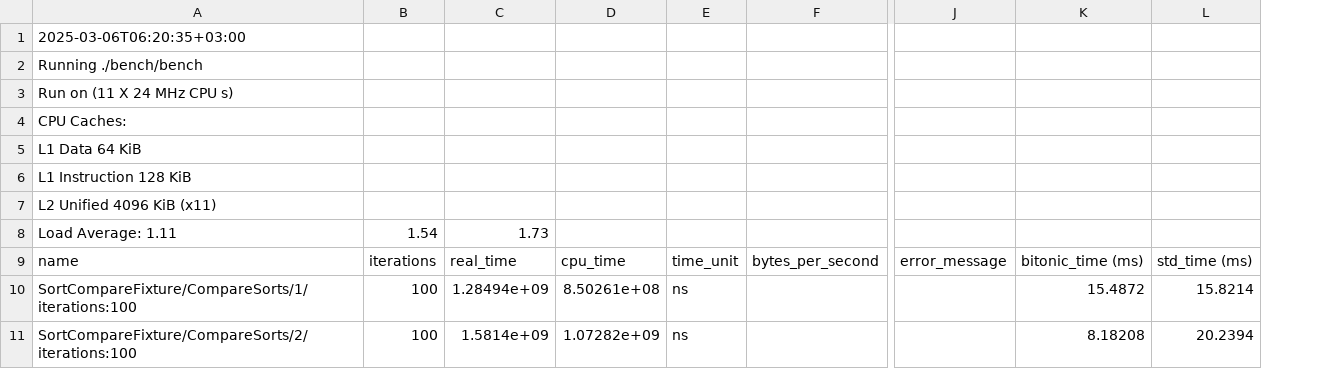
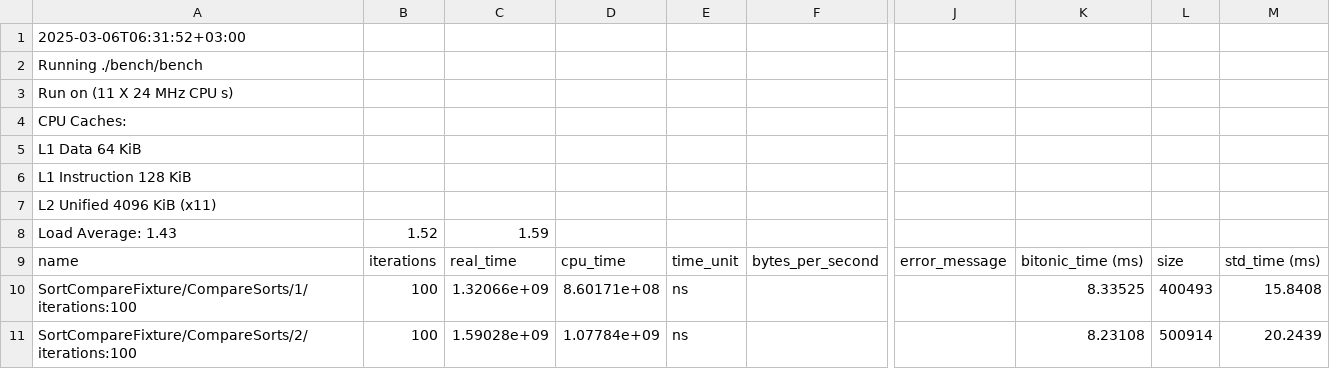
Before and after one commit to victorbaldin56/BitonicSort, a CSV file: results/results.csv, drawn as a sheet; only a part is shown, gaps mark what is left out; removed rows and columns are numbered as before the commit, all else as after; rows hold the shown columns only; the diff names each change by its address in the sheet, - before the commit and + after, or states it on an @@ line.

```diff
--- a/results/results.csv
+++ b/results/results.csv
-column C, rows 9-11: real_time | 1.28494e+09 | 1.5814e+09
-column D, rows 9-11: cpu_time | 8.50261e+08 | 1.07282e+09
+column C, rows 9-11: real_time | 1.32066e+09 | 1.59028e+09
+column D, rows 9-11: cpu_time | 8.60171e+08 | 1.07784e+09
-column K, rows 9-11: bitonic_time (ms) | 15.4872 | 8.18208
-column L, rows 9-11: std_time (ms) | 15.8214 | 20.2394
+column K, rows 9-11: bitonic_time (ms) | 8.33525 | 8.23108
+column L, rows 9-11: size | 400493 | 500914
+column M, rows 9-11: std_time (ms) | 15.8408 | 20.2439
-A1: 2025-03-06T06:20:35+03:00
+A1: 2025-03-06T06:31:52+03:00
-row 8: Load Average: 1.11 | 1.54 | 1.73
+row 8: Load Average: 1.43 | 1.52 | 1.59
```
Also changed, not shown: 2 other files.
